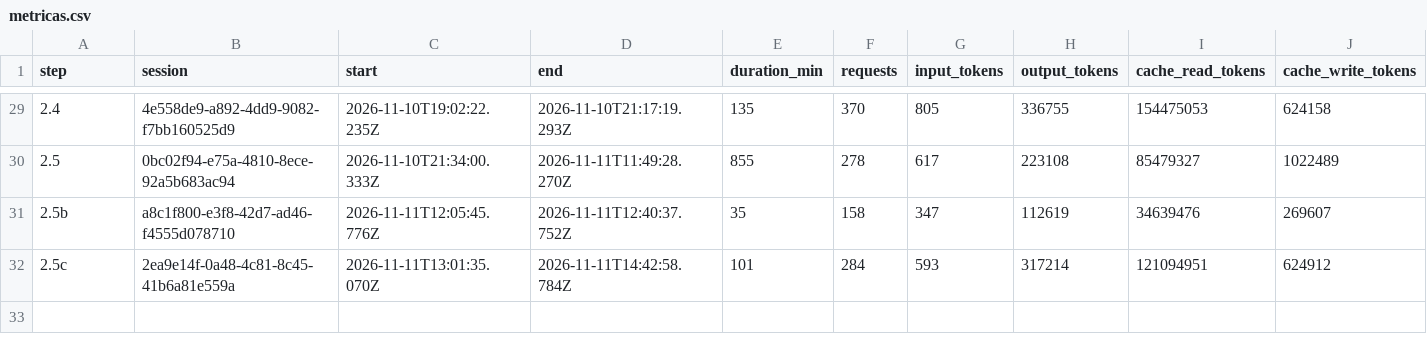
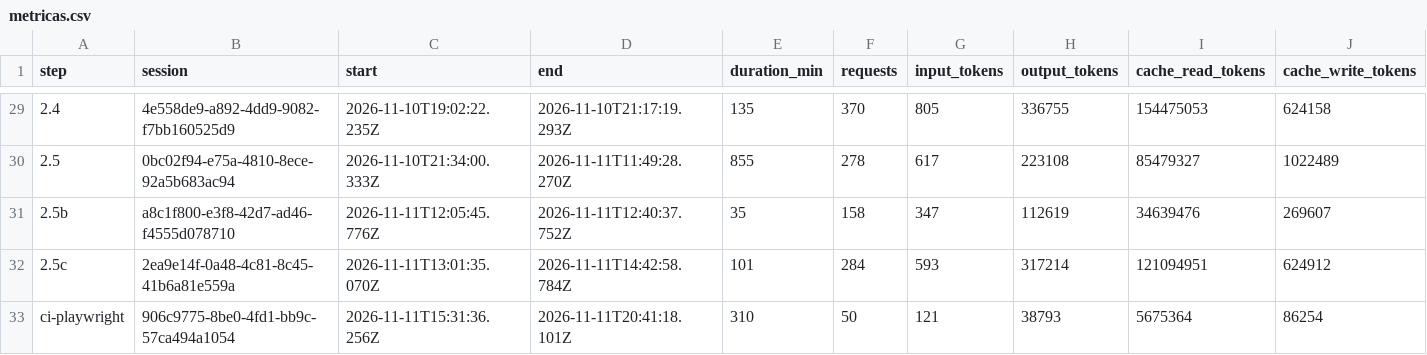
Before and after one commit to PeHachePe/tutoria, a CSV file: docs/bitacora/metricas.csv, drawn as a sheet; only a part is shown, gaps mark what is left out; rows hold the shown columns only; the diff names each change by its address in the sheet, - before the commit and + after, or states it on an @@ line.

Commit message:
docs: record the Playwright container for the CI (ci-playwright)
D-048 with the options weighed (rerun, pin ubuntu-24.04, the runner's
Chrome, cached browsers), the pending move to the next Ubuntu image,
the logbook of the session and its row and metrics in the registry.

```diff
--- a/docs/bitacora/metricas.csv
+++ b/docs/bitacora/metricas.csv
+row 33: ci-playwright | 906c9775-8be0-4fd1-bb9c-57ca494a1054 | 2026-11-11T15:31:36.256Z | 2026-11-11T20:41:18.101Z | 310 | 50 | 121 | 38793 | 5675364 | 86254
```
Also changed, not shown: 5 other files.
